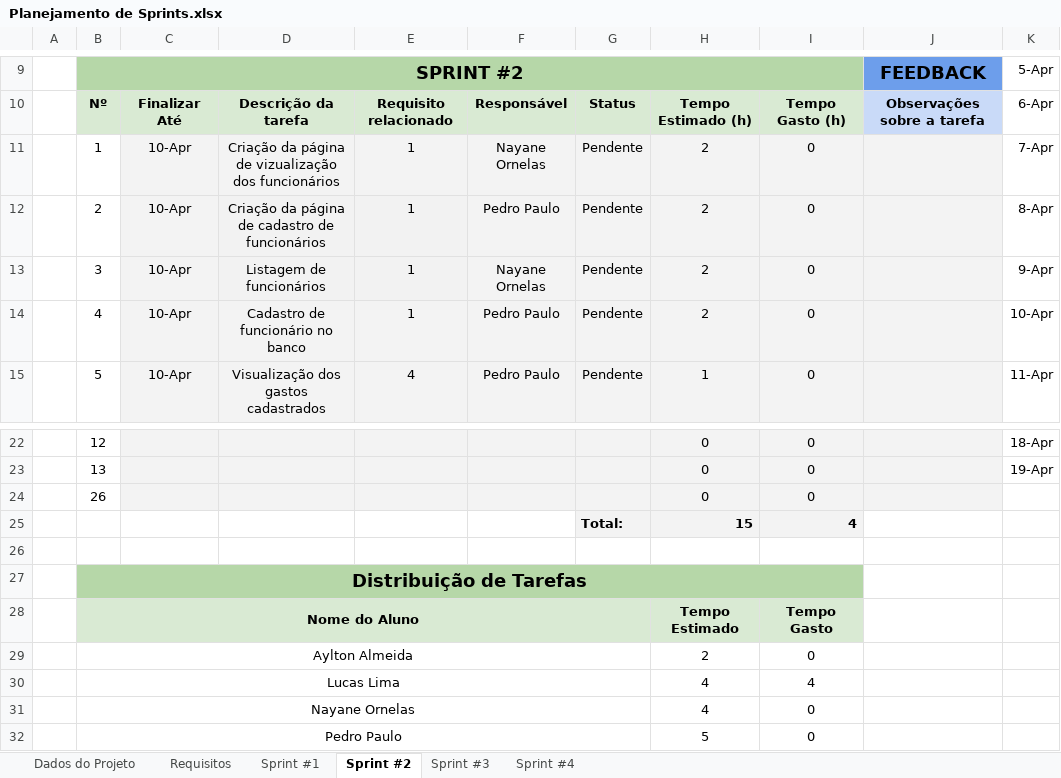
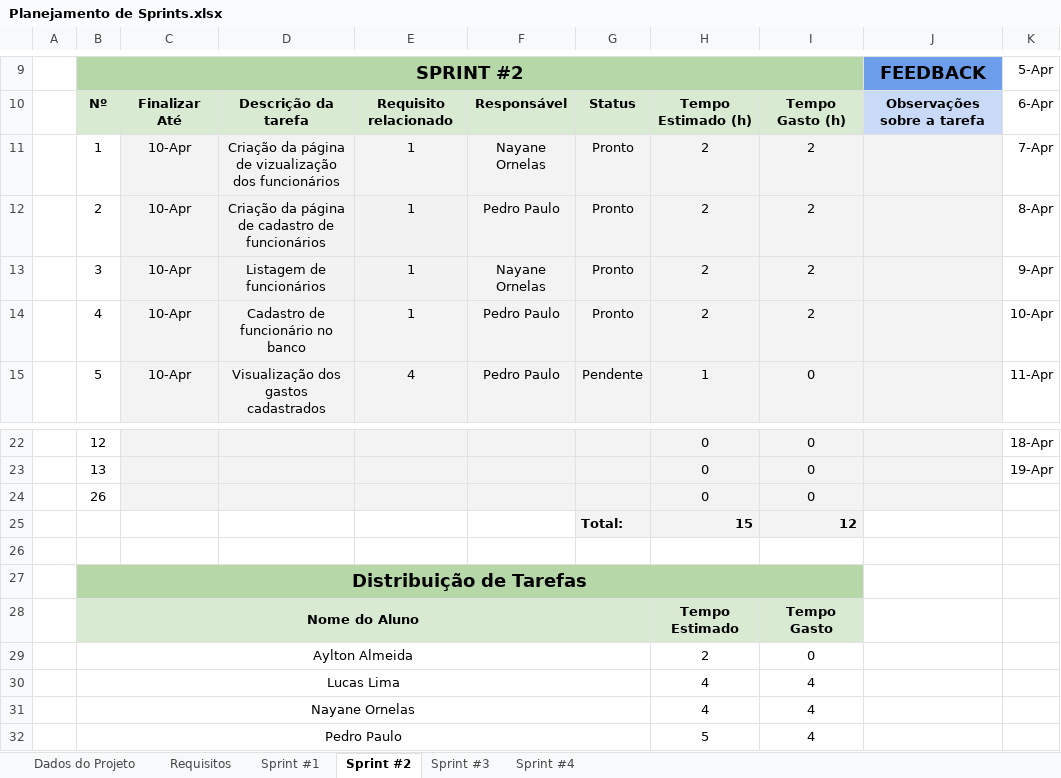
Before and after one commit to aylton-almeida/GastosUnidunite, an Excel workbook: Documentação/Planejamento de Sprints.xlsx, sheet Sprint #2, drawn as a sheet; only a part is shown, gaps mark what is left out; values as stored, in another font and other column widths than the file's, no borders; charts and pictures and conditional formats not drawn; the diff names each change by its address in the sheet, - before the commit and + after, or states it on an @@ line.

Commit message:
att documentos

```diff
--- a/Documentação/Planejamento de Sprints.xlsx (sheet Sprint #2)
+++ b/Documentação/Planejamento de Sprints.xlsx (sheet Sprint #2)
-G11:G14: Pendente
+G11:G14: Pronto
-I11:I14: 0
+I11:I14: 2
-I25: 4
+I25: 12
-I31:I32: 0
+I31:I32: 4
```
Also changed, not shown: sheet Dados do Projeto, charts or pictures.
